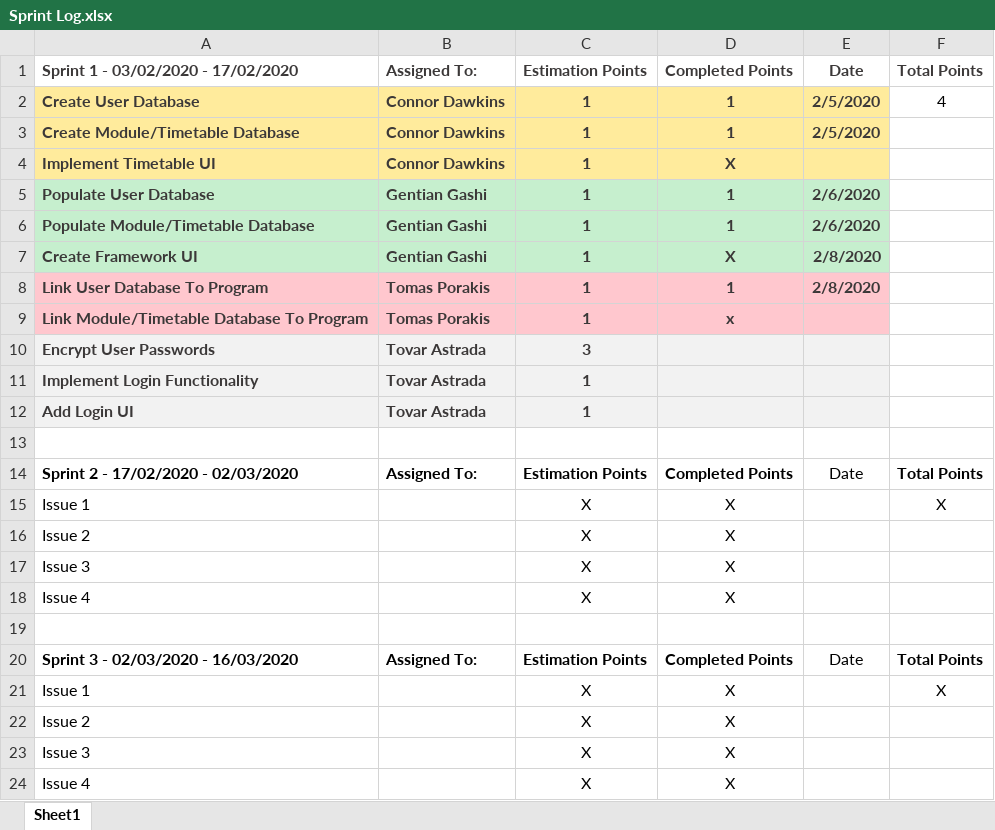
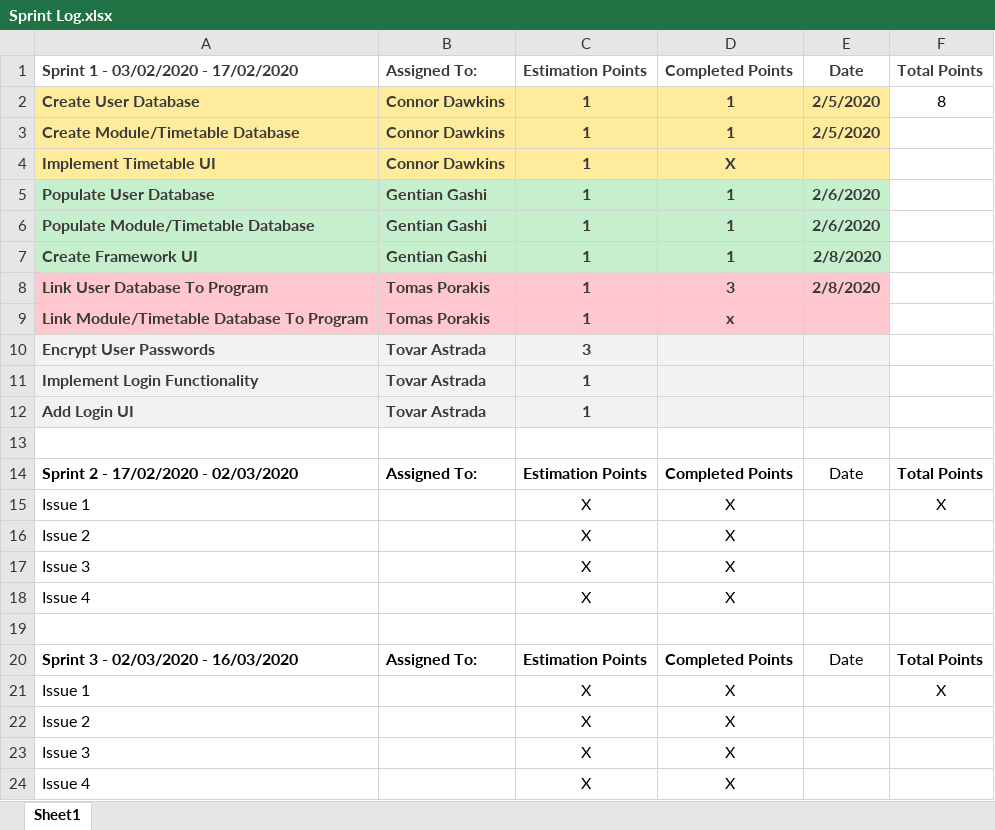
Before and after one commit to CCCU-CTG/Interactive-Timetable-Map, an Excel workbook: Logs/Sprint Log.xlsx, sheet Sheet1, drawn as a sheet; values as stored, in another font and other column widths than the file's, no borders; the diff names each change by its address in the sheet, - before the commit and + after, or states it on an @@ line.

Commit message:
Sprint Log
Updated completed User Stories and costs

```diff
--- a/Logs/Sprint Log.xlsx (sheet Sheet1)
+++ b/Logs/Sprint Log.xlsx (sheet Sheet1)
-F2: 4
+F2: 8
-D7: X
+D7: 1
-D8: 1
+D8: 3
```
